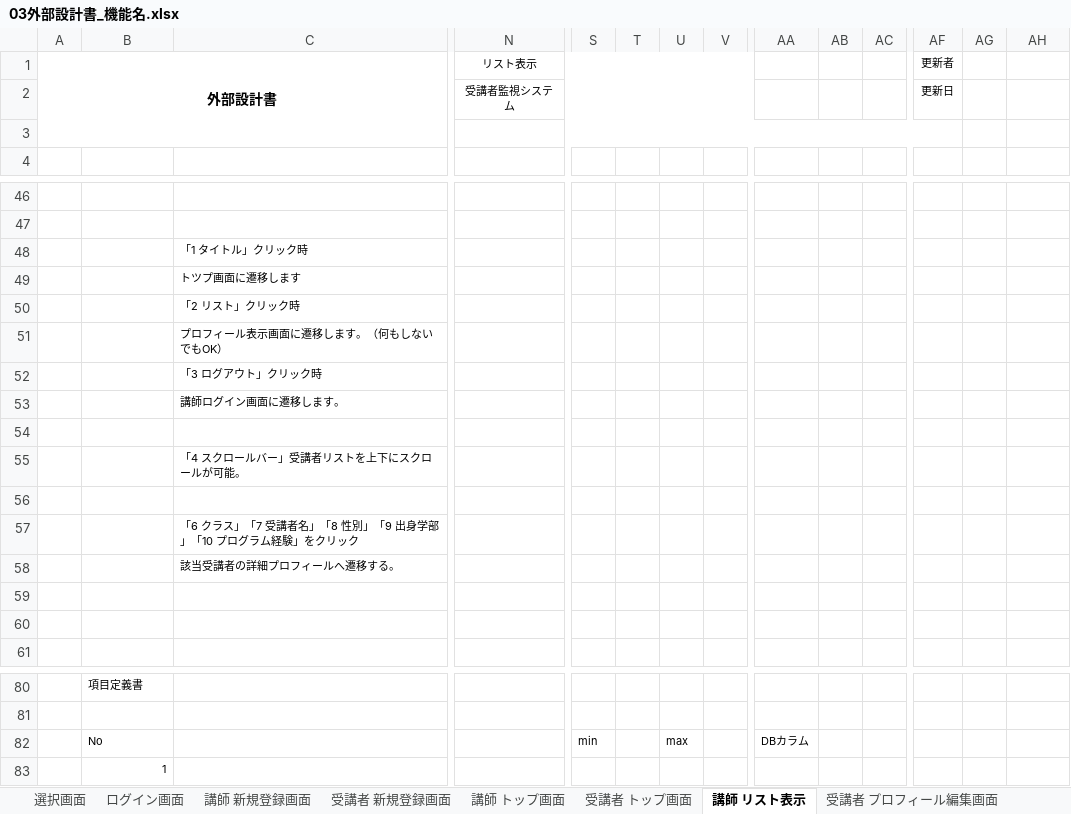
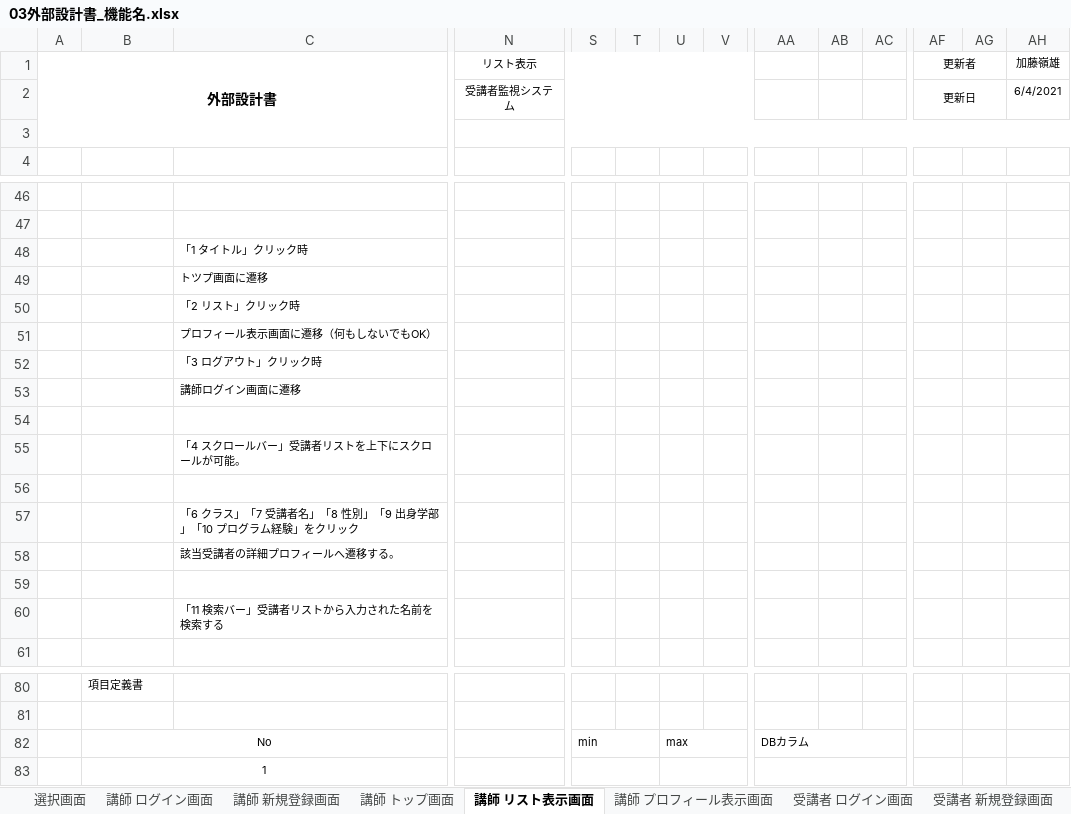
Before and after one commit to DOJO-2021/E-2, an Excel workbook: documents/02外部設計/03外部設計書_機能名.xlsx, sheet 講師 リスト表示画面, drawn as a sheet; only a part is shown, gaps mark what is left out; values as stored, in another font and other column widths than the file's, no borders; charts and pictures not drawn; removed rows and columns are numbered as before the commit, all else as after; the diff covers the shown part only; the diff names each change by its address in the sheet, - before the commit and + after, or states it on an @@ line.

```diff
--- a/documents/02外部設計/03外部設計書_機能名.xlsx (sheet 講師 リスト表示画面)
+++ b/documents/02外部設計/03外部設計書_機能名.xlsx (sheet 講師 リスト表示画面)
-sheet tab: ログイン画面
+sheet tab: 受講者 ログイン画面
-sheet tab: 講師 リスト表示
+sheet tab: 講師 リスト表示画面
+sheet tab: 講師 ログイン画面
+sheet tab: 講師 プロフィール表示画面
@@ sheet tab order changed: 選択画面 | 講師 ログイン画面 | 講師 新規登録画面 | 講師 トップ画面 | 講師 リスト表示画面 | 講師 プロフィール表示画面 | 受講者 ログイン画面 | 受講者 新規登録画面 @@
+AF1:AG1 merged
-AH1: (empty)
+AH1: 加藤嶺雄
+AF2:AG2 merged
-AH2 (加藤嶺雄): (empty)
+AH2 (加藤嶺雄): 6/4/2021
-N3:AF3 merged
+N3:AH3 merged
-C49: トツプ画面に遷移します
+C49: トツプ画面に遷移
-C51: プロフィール表示画面に遷移します。（何もしないでもOK）
+C51: プロフィール表示画面に遷移（何もしないでもOK）
-C53: 講師ログイン画面に遷移します。
+C53: 講師ログイン画面に遷移
-C60: (empty)
+C60: 「11 検索バー」受講者リストから入力された名前を検索する
-B82 alignment: left
+B82 alignment: center
+B82:C82 merged
+S82:T82 merged
+U82:V82 merged
+AA82:AC82 merged
-B83 alignment: right
+B83 alignment: center
+B83:C83 merged
+S83:T83 merged
+U83:V83 merged
+AA83:AC83 merged
```
Also changed, not shown: 1 added row, 20 edited cells, cell formats and merged cells elsewhere in this sheet, sheet 受講者 プロフィール編集画面, sheet 受講者 新規登録画面, sheet 選択画面, sheet 受講者 ログイン画面, sheet 受講者 トップ画面, sheet 講師 新規登録画面, 2 more sheets, other sheet tabs, charts or pictures, documents/02外部設計/01機能一覧_ユーザーライク.xlsx, documents/02外部設計/02DB定義書_ユーザーライク.xlsx, 2 other files.
